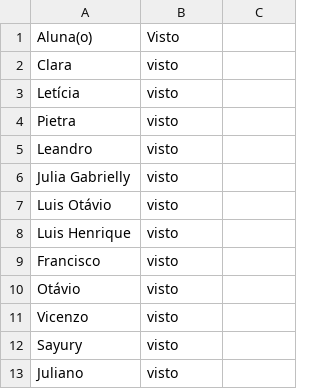
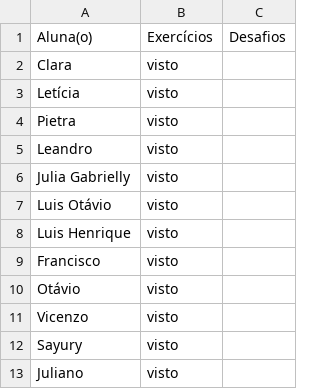
Before and after one commit to wellifabio/senai2026, a CSV file: ds/turmas/2DES_A/4º Semestre/01-iot/aula05/vistos.csv, drawn as a sheet; the diff names each change by its address in the sheet, - before the commit and + after, or states it on an @@ line.

Commit message:
vistos

```diff
--- a/ds/turmas/2DES_A/4º Semestre/01-iot/aula05/vistos.csv
+++ b/ds/turmas/2DES_A/4º Semestre/01-iot/aula05/vistos.csv
-B1: Visto
+B1: Exercícios
-C1: (empty)
+C1: Desafios
```
